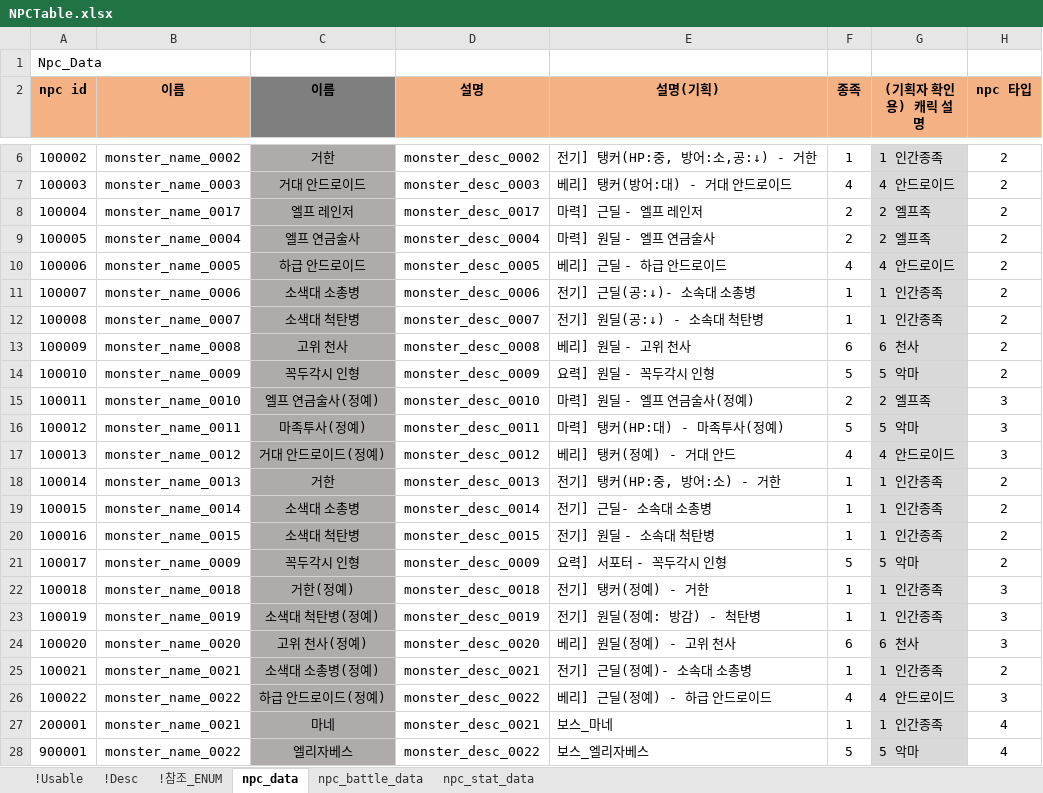
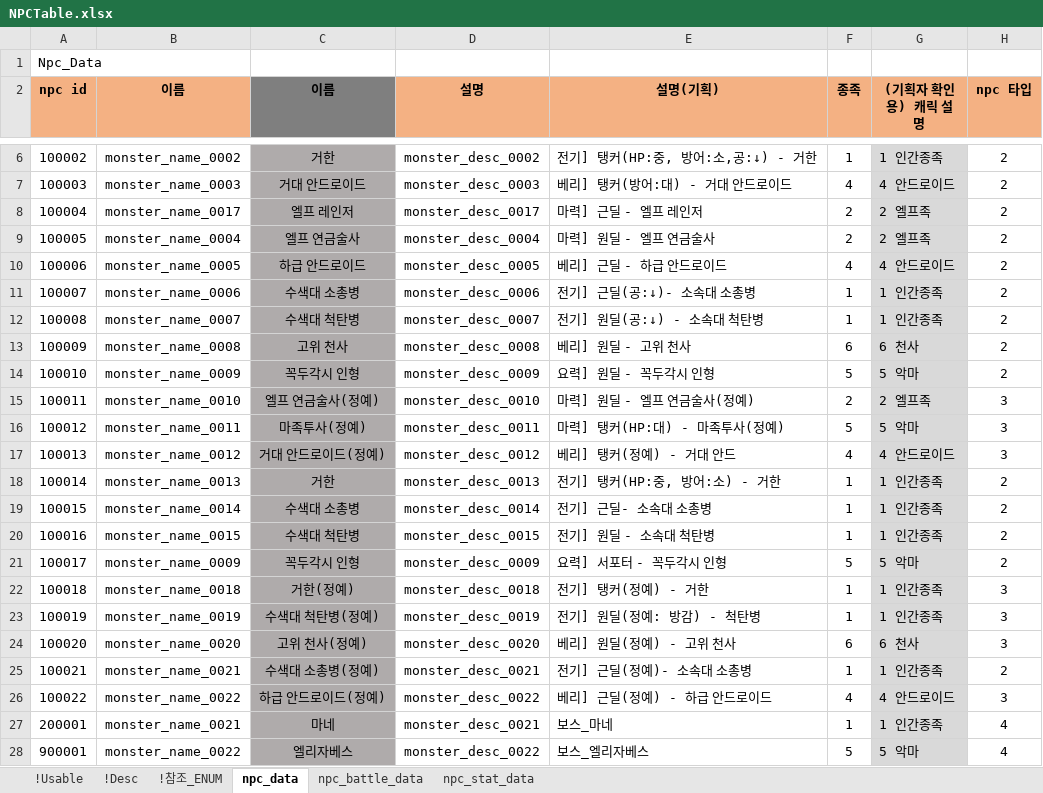
Before and after one commit to shanash/ZeroOne, an Excel workbook: Android/ExcelData/NPCTable.xlsx, sheet npc_data, drawn as a sheet; only a part is shown, gaps mark what is left out; values as stored, in another font and other column widths than the file's, no borders; the diff names each change by its address in the sheet, - before the commit and + after, or states it on an @@ line.

```diff
--- a/Android/ExcelData/NPCTable.xlsx (sheet npc_data)
+++ b/Android/ExcelData/NPCTable.xlsx (sheet npc_data)
-C11 (이름): 소색대 소총병
+C11 (이름): 수색대 소총병
-C12 (이름): 소색대 척탄병
+C12 (이름): 수색대 척탄병
-C19 (이름): 소색대 소총병
+C19 (이름): 수색대 소총병
-C20 (이름): 소색대 척탄병
+C20 (이름): 수색대 척탄병
-C23 (이름): 소색대 척탄병(정예)
+C23 (이름): 수색대 척탄병(정예)
-C25 (이름): 소색대 소총병(정예)
+C25 (이름): 수색대 소총병(정예)
```
Also changed, not shown: Android/ExcelData/StringTable.xlsx, 3 other files.
